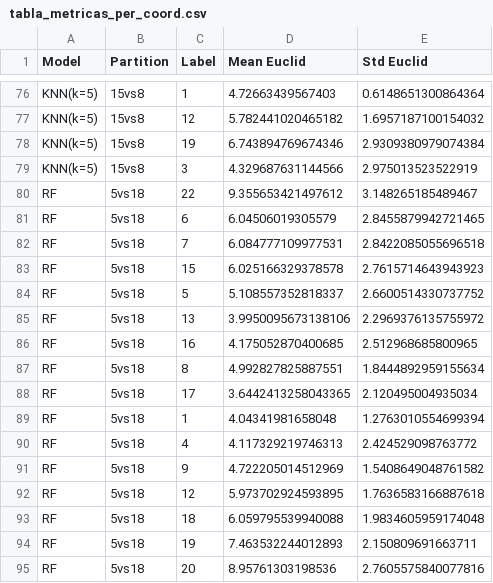
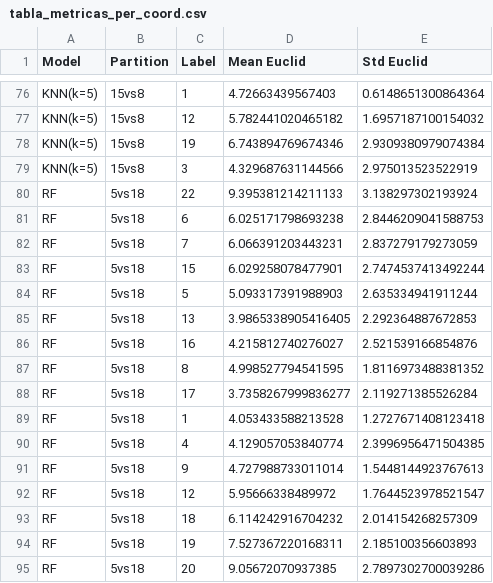
Before and after one commit to JavierGavina/TFM2, a CSV file: outputs/positioning_partitions/tablas/tabla_metricas_per_coord.csv, drawn as a sheet; only a part is shown, gaps mark what is left out; the diff covers the shown part only.

Commit message:
scaled ylim on errorbar metrics plot

```diff
--- a/outputs/positioning_partitions/tablas/tabla_metricas_per_coord.csv
+++ b/outputs/positioning_partitions/tablas/tabla_metricas_per_coord.csv
@@ -79,17 +79,17 @@ KNN(k=5),15vs8,19,6.743894769674346,2.9309380979074384
 KNN(k=5),15vs8,3,4.329687631144566,2.975013523522919
-RF,5vs18,22,9.355653421497612,3.148265185489467
-RF,5vs18,6,6.04506019305579,2.8455879942721465
-RF,5vs18,7,6.084777109977531,2.8422085055696518
-RF,5vs18,15,6.025166329378578,2.7615714643943923
-RF,5vs18,5,5.108557352818337,2.6600514330737752
-RF,5vs18,13,3.9950095673138106,2.2969376135755972
-RF,5vs18,16,4.175052870400685,2.512968685800965
-RF,5vs18,8,4.992827825887551,1.8444892959155634
-RF,5vs18,17,3.6442413258043365,2.120495004935034
-RF,5vs18,1,4.04341981658048,1.2763010554699394
-RF,5vs18,4,4.117329219746313,2.424529098763772
-RF,5vs18,9,4.722205014512969,1.5408649048761582
-RF,5vs18,12,5.973702924593895,1.7636583166887618
-RF,5vs18,18,6.059795539940088,1.9834605959174048
-RF,5vs18,19,7.463532244012893,2.150809691663711
-RF,5vs18,20,8.95761303198536,2.7605575840077816
+RF,5vs18,22,9.395381214211133,3.138297302193924
+RF,5vs18,6,6.025171798693238,2.8446209041588753
+RF,5vs18,7,6.066391203443231,2.837279179273059
+RF,5vs18,15,6.029258078477901,2.7474537413492244
+RF,5vs18,5,5.093317391988903,2.635334941911244
+RF,5vs18,13,3.9865338905416405,2.292364887672853
+RF,5vs18,16,4.215812740276027,2.521539166854876
+RF,5vs18,8,4.998527794541595,1.8116973488381352
+RF,5vs18,17,3.7358267999836277,2.119271385526284
+RF,5vs18,1,4.053433588213528,1.2727671408123418
+RF,5vs18,4,4.129057053840774,2.3996956471504385
+RF,5vs18,9,4.727988733011014,1.5448144923767613
+RF,5vs18,12,5.95666338489972,1.7644523978521547
+RF,5vs18,18,6.114242916704232,2.014154268257309
+RF,5vs18,19,7.527367220168311,2.185100356603893
+RF,5vs18,20,9.05672070937385,2.7897302700039286
```
Also changed, not shown: 46 edited cells elsewhere in this file, outputs/positioning_partitions/tablas/tabla_metricas.csv, 4 other files.
